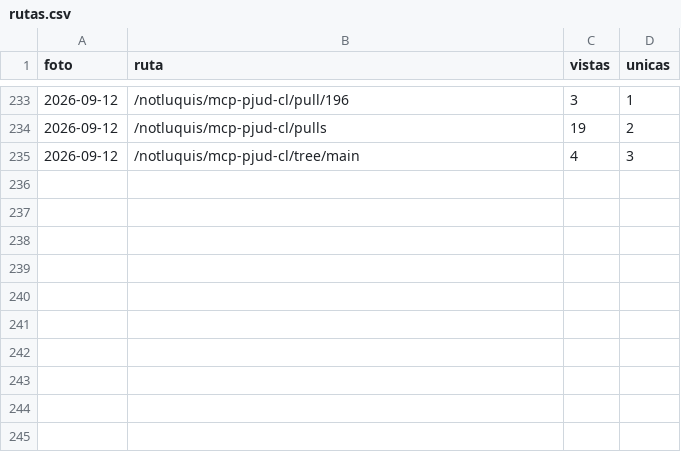
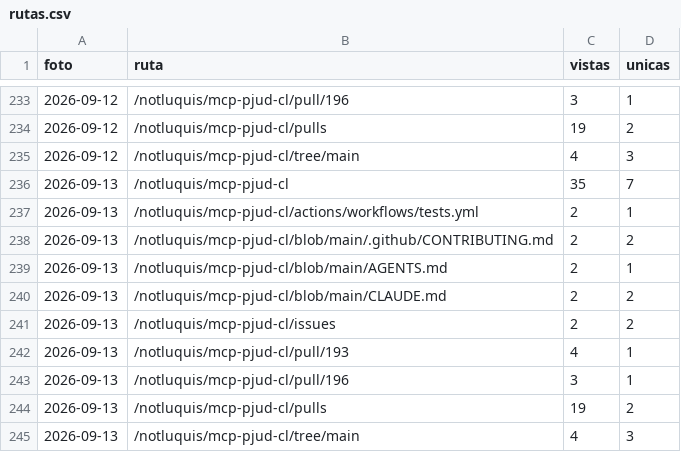
Before and after one commit to notluquis/mcp-pjud-cl, a CSV file: rutas.csv, drawn as a sheet; only a part is shown, gaps mark what is left out; the diff names each change by its address in the sheet, - before the commit and + after, or states it on an @@ line.

```diff
--- a/rutas.csv
+++ b/rutas.csv
+row 236: 2026-09-13 | /notluquis/mcp-pjud-cl | 35 | 7
+row 237: 2026-09-13 | /notluquis/mcp-pjud-cl/actions/workflows/tests.yml | 2 | 1
+row 238: 2026-09-13 | /notluquis/mcp-pjud-cl/blob/main/.github/CONTRIBUTING.md | 2 | 2
+row 239: 2026-09-13 | /notluquis/mcp-pjud-cl/blob/main/AGENTS.md | 2 | 1
+row 240: 2026-09-13 | /notluquis/mcp-pjud-cl/blob/main/CLAUDE.md | 2 | 2
+row 241: 2026-09-13 | /notluquis/mcp-pjud-cl/issues | 2 | 2
+row 242: 2026-09-13 | /notluquis/mcp-pjud-cl/pull/193 | 4 | 1
+row 243: 2026-09-13 | /notluquis/mcp-pjud-cl/pull/196 | 3 | 1
+row 244: 2026-09-13 | /notluquis/mcp-pjud-cl/pulls | 19 | 2
+row 245: 2026-09-13 | /notluquis/mcp-pjud-cl/tree/main | 4 | 3
```
Also changed, not shown: descargas.csv, popularidad.csv, 3 other files.
